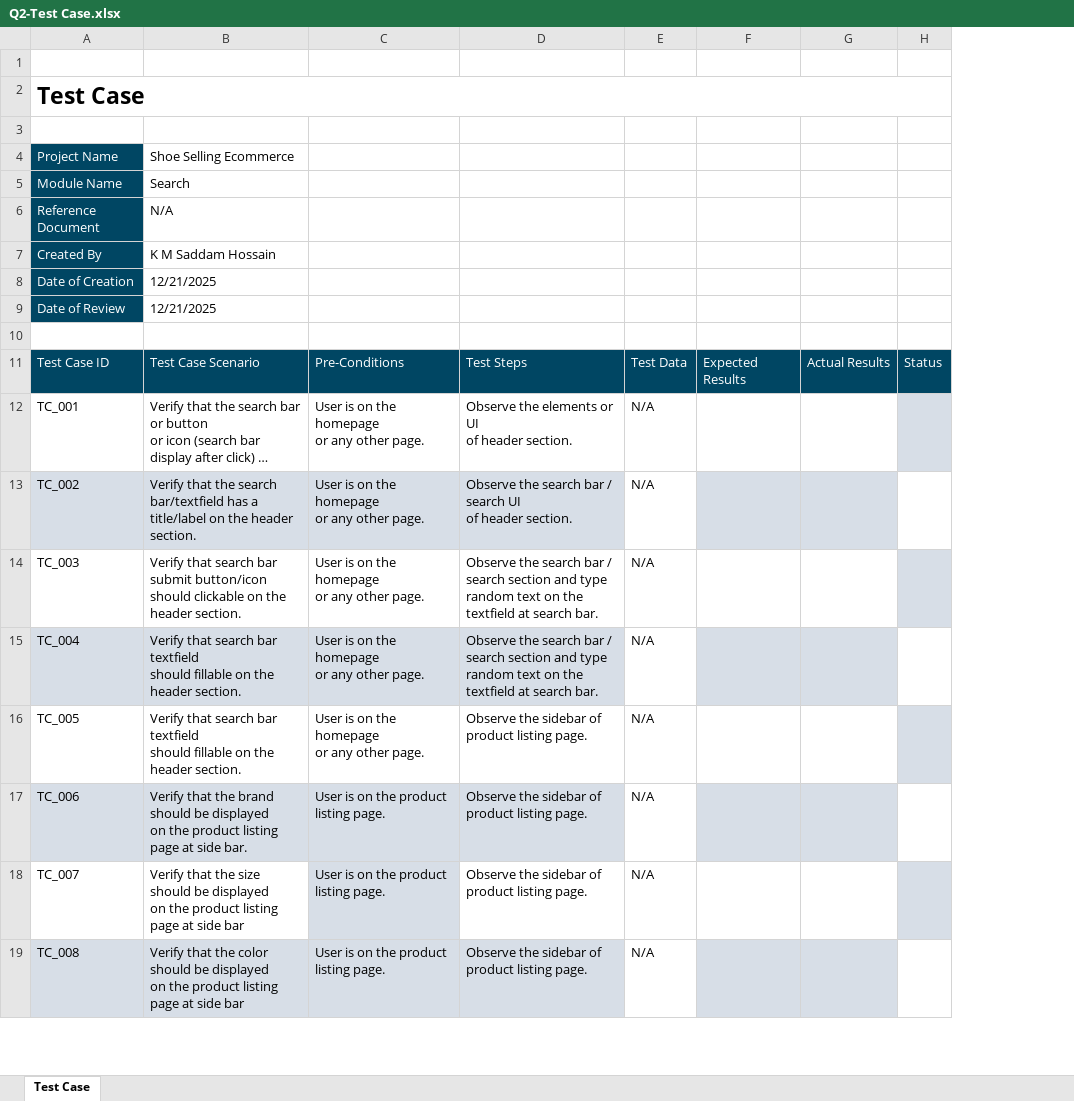
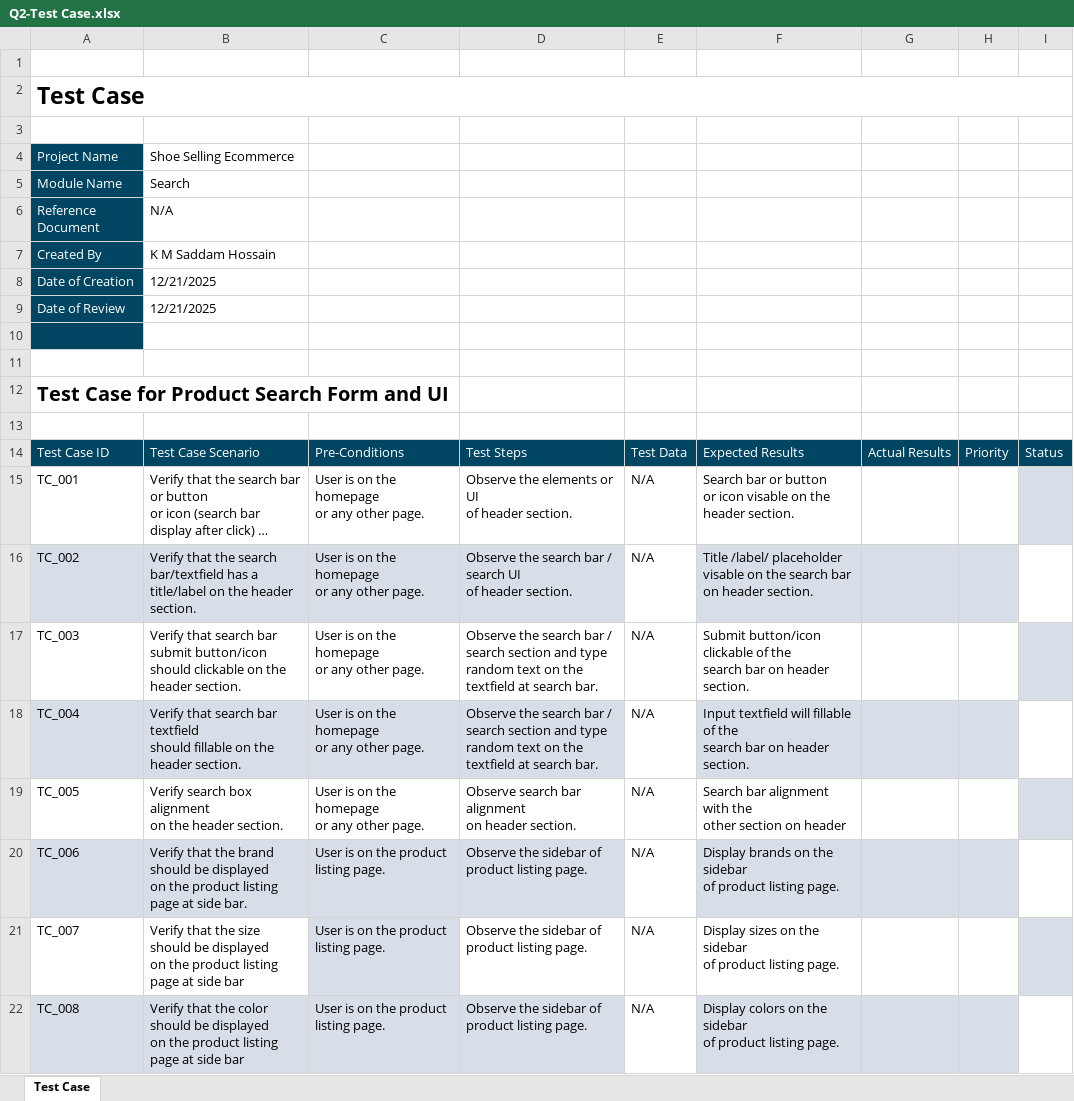
Before and after one commit to kmsaddam/Search-Products-Manual-Testing-, an Excel workbook: Q2-Test Case.xlsx, sheet Test Case, drawn as a sheet; only a part is shown; long unchanged cells end in …; values as stored, in another font and other column widths than the file's, no borders; conditional formats not drawn; removed rows and columns are numbered as before the commit, all else as after; ↵ is a line break in a cell; the diff covers the shown part only; the diff names each change by its address in the sheet, - before the commit and + after, or states it on an @@ line.

Commit message:
Priority Column Added

```diff
--- a/Q2-Test Case.xlsx (sheet Test Case)
+++ b/Q2-Test Case.xlsx (sheet Test Case)
-column F, row 11: Expected Results
+column F, rows 14-22: Expected Results | Search bar or button ↵ or icon visable on the header section. | Title /label/ placeholder visable on the search bar on header section. | Submit button/icon clickable of the ↵ search bar on header section. | Input textfield will fillable of the ↵ search bar on header section. | Search bar alignment with the ↵ other section on header | Display brands on the sidebar ↵ of product listing page. | Display sizes on the sidebar ↵ of product listing page. | Display colors on the sidebar ↵ of product listing page.
+column H, row 14: Priority
-A10 fill: none
+A10 fill: #004663
+row 11: (empty)
+row 12: Test Case for Product Search Form and UI
+row 13: (empty)
-B19: Verify that search bar textfield ↵ should fillable on the…
+B19: Verify search box alignment ↵ on the…
-D19: Observe the sidebar of ↵ product listing page.
+D19: Observe search bar alignment ↵ on header section.
```
Also changed, not shown: 48 added rows, 5 edited cells and cell formats elsewhere in this sheet, 4 other files.
